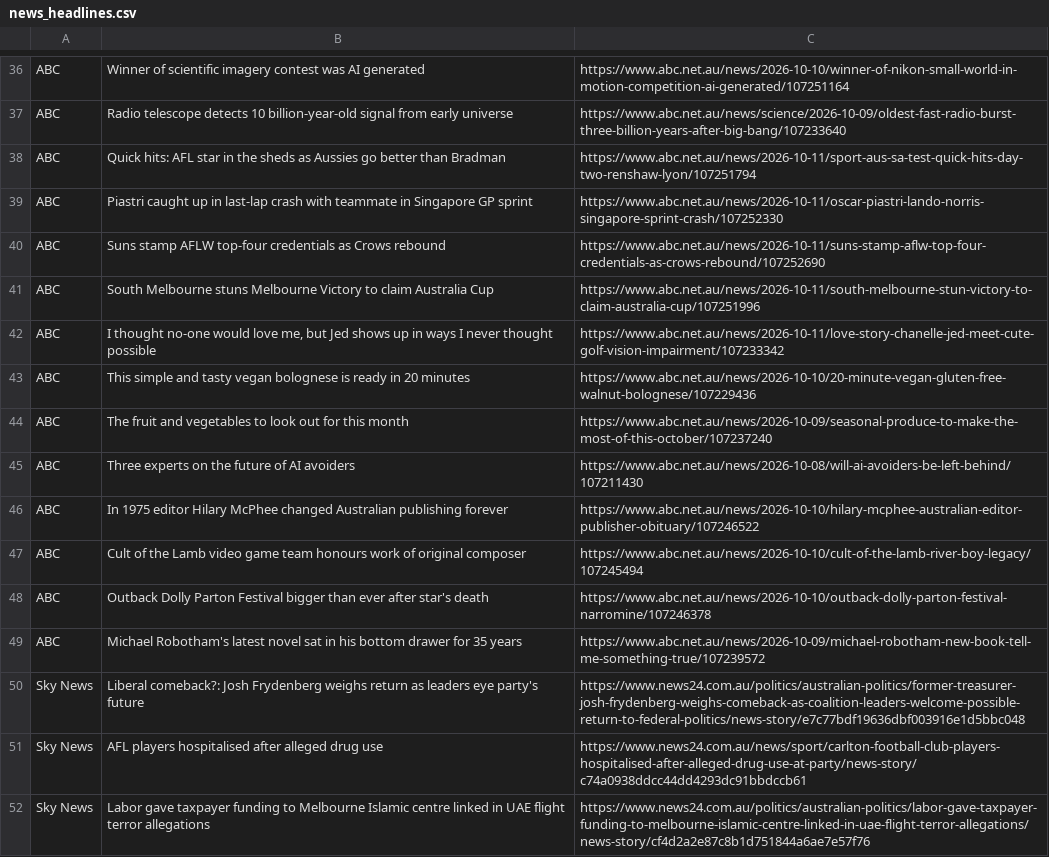
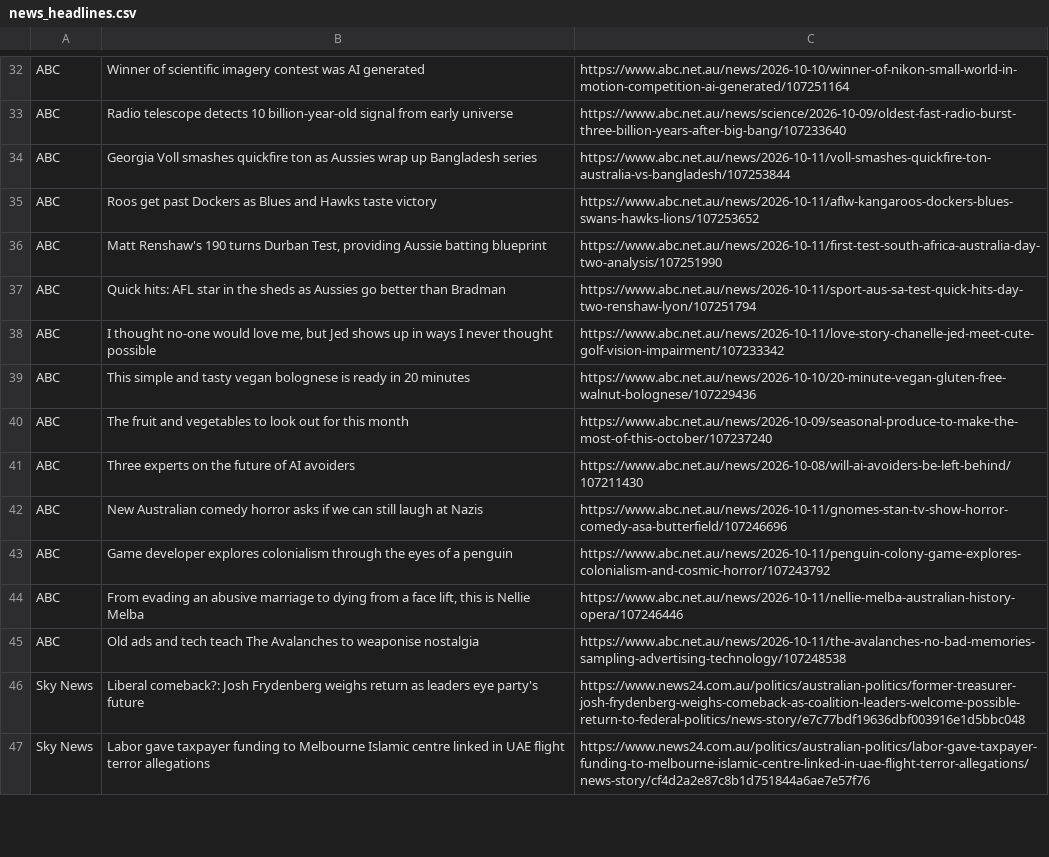
Before and after one commit to Dan-123man/News-Scraper, a CSV file: news_headlines.csv, drawn as a sheet; only a part is shown, gaps mark what is left out; the diff covers the shown part only.

```diff
--- a/news_headlines.csv
+++ b/news_headlines.csv
@@ -37,6 +33,6 @@ ABC,Winner of scientific imagery contest was AI generated,https://www.abc.net.au
 ABC,Radio telescope detects 10 billion-year-old signal from early universe,https://www.abc.net.au/news/science/2026-10-09/oldest-fast-radio-burst-three-billion-years-after-big-bang/107233640
+ABC,Georgia Voll smashes quickfire ton as Aussies wrap up Bangladesh series,https://www.abc.net.au/news/2026-10-11/voll-smashes-quickfire-ton-australia-vs-bangladesh/107253844
+ABC,Roos get past Dockers as Blues and Hawks taste victory,https://www.abc.net.au/news/2026-10-11/aflw-kangaroos-dockers-blues-swans-hawks-lions/107253652
+ABC,"Matt Renshaw's 190 turns Durban Test, providing Aussie batting blueprint",https://www.abc.net.au/news/2026-10-11/first-test-south-africa-australia-day-two-analysis/107251990
 ABC,Quick hits: AFL star in the sheds as Aussies go better than Bradman,https://www.abc.net.au/news/2026-10-11/sport-aus-sa-test-quick-hits-day-two-renshaw-lyon/107251794
-ABC,Piastri caught up in last-lap crash with teammate in Singapore GP sprint,https://www.abc.net.au/news/2026-10-11/oscar-piastri-lando-norris-singapore-sprint-crash/107252330
-ABC,Suns stamp AFLW top-four credentials as Crows rebound,https://www.abc.net.au/news/2026-10-11/suns-stamp-aflw-top-four-credentials-as-crows-rebound/107252690
-ABC,South Melbourne stuns Melbourne Victory to claim Australia Cup,https://www.abc.net.au/news/2026-10-11/south-melbourne-stun-victory-to-claim-australia-cup/107251996
 ABC,"I thought no-one would love me, but Jed shows up in ways I never thought possible",https://www.abc.net.au/news/2026-10-11/love-story-chanelle-jed-meet-cute-golf-vision-impairment/107233342
@@ -45,8 +41,7 @@ ABC,The fruit and vegetables to look out for this month,https://www.abc.net.au/n
 ABC,Three experts on the future of AI avoiders,https://www.abc.net.au/news/2026-10-08/will-ai-avoiders-be-left-behind/107211430
-ABC,In 1975 editor Hilary McPhee changed Australian publishing forever,https://www.abc.net.au/news/2026-10-10/hilary-mcphee-australian-editor-publisher-obituary/107246522
-ABC,Cult of the Lamb video game team honours work of original composer,https://www.abc.net.au/news/2026-10-10/cult-of-the-lamb-river-boy-legacy/107245494
-ABC,Outback Dolly Parton Festival bigger than ever after star's death,https://www.abc.net.au/news/2026-10-10/outback-dolly-parton-festival-narromine/107246378
-ABC,Michael Robotham's latest novel sat in his bottom drawer for 35 years,https://www.abc.net.au/news/2026-10-09/michael-robotham-new-book-tell-me-something-true/107239572
+ABC,New Australian comedy horror asks if we can still laugh at Nazis,https://www.abc.net.au/news/2026-10-11/gnomes-stan-tv-show-horror-comedy-asa-butterfield/107246696
+ABC,Game developer explores colonialism through the eyes of a penguin,https://www.abc.net.au/news/2026-10-11/penguin-colony-game-explores-colonialism-and-cosmic-horror/107243792
+ABC,"From evading an abusive marriage to dying from a face lift, this is Nellie Melba",https://www.abc.net.au/news/2026-10-11/nellie-melba-australian-history-opera/107246446
+ABC,Old ads and tech teach The Avalanches to weaponise nostalgia,https://www.abc.net.au/news/2026-10-11/the-avalanches-no-bad-memories-sampling-advertising-technology/107248538
 Sky News,Liberal comeback?: Josh Frydenberg weighs return as leaders eye party's future,https://www.news24.com.au/politics/australian-politics/former-treasurer-josh-frydenberg-weighs-comeback-as-coalition-leaders-welcome-possible-return-to-federal-politics/news-story/e7c77bdf19636dbf003916e1d5bbc048
-Sky News,AFL players hospitalised after alleged drug use,https://www.news24.com.au/news/sport/carlton-football-club-players-hospitalised-after-alleged-drug-use-at-party/news-story/c74a0938ddcc44dd4293dc91bbdccb61
 Sky News,Labor gave taxpayer funding to Melbourne Islamic centre linked in UAE flight terror allegations,https://www.news24.com.au/politics/australian-politics/labor-gave-taxpayer-funding-to-melbourne-islamic-centre-linked-in-uae-flight-terror-allegations/news-story/cf4d2a2e87c8b1d751844a6ae7e57f76
```
Also changed, not shown: 18 added rows, 21 removed rows, 4 moved rows and 14 edited cells elsewhere in this file, 1 other file.
